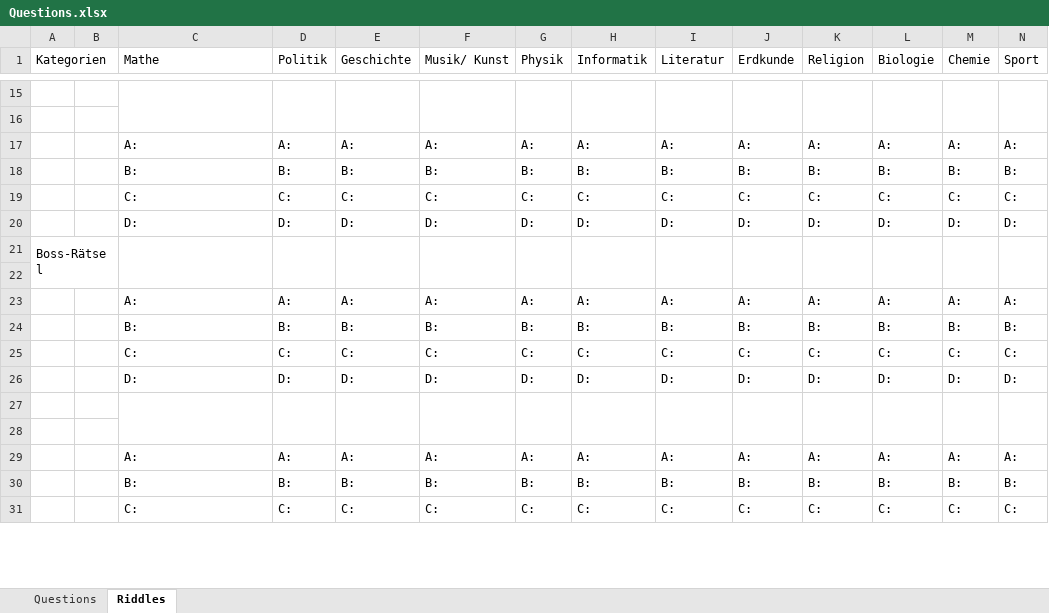
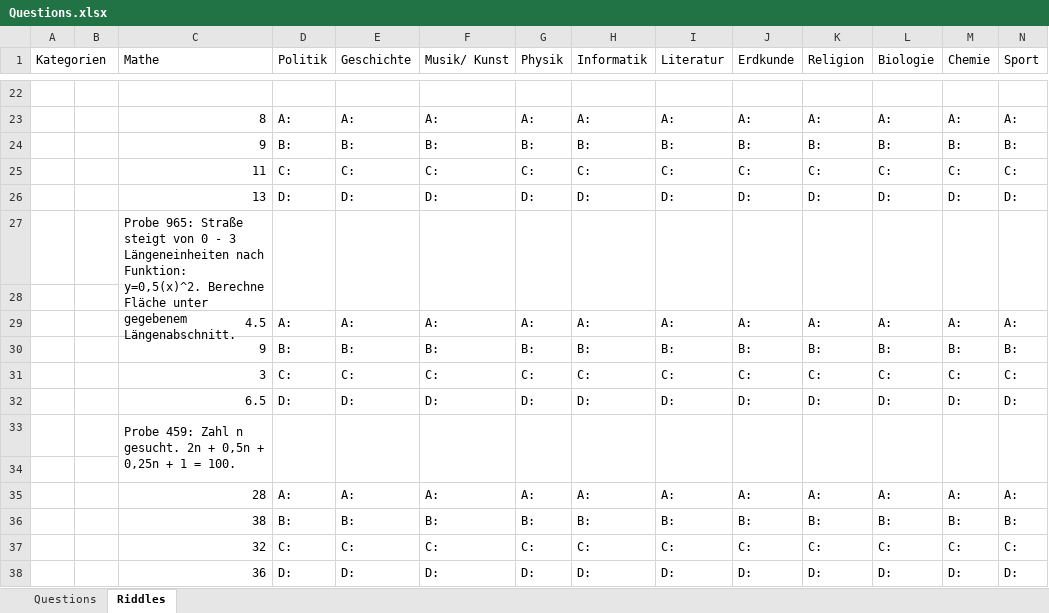
Before and after one commit to coderflo/ClickAdventure, an Excel workbook: Questions.xlsx, sheet Riddles, drawn as a sheet; only a part is shown, gaps mark what is left out; values as stored, in another font and other column widths than the file's, no cell formats; removed rows and columns are numbered as before the commit, all else as after; the diff covers the shown part only; the diff names each change by its address in the sheet, - before the commit and + after, or states it on an @@ line.

```diff
--- a/Questions.xlsx (sheet Riddles)
+++ b/Questions.xlsx (sheet Riddles)
-C15:C16 merged
-D15:D16 merged
-E15:E16 merged
-F15:F16 merged
-G15:G16 merged
-H15:H16 merged
-I15:I16 merged
-J15:J16 merged
-K15:K16 merged
-L15:L16 merged
-M15:M16 merged
-N15:N16 merged
+row 23:  |  | 8 | A: | A: | A: | A: | A: | A: | A: | A: | A: | A: | A:
+row 24:  |  | 9 | B: | B: | B: | B: | B: | B: | B: | B: | B: | B: | B:
+row 25:  |  | 11 | C: | C: | C: | C: | C: | C: | C: | C: | C: | C: | C:
+row 26:  |  | 13 | D: | D: | D: | D: | D: | D: | D: | D: | D: | D: | D:
+row 27:  |  | Probe 965: Straße steigt von 0 - 3 Längeneinheiten nach Funktion: y=0,5(x)^2. Berechne Fläche unter gegebenem Längenabschnitt.
-C29 (Mathe): A:
+C29 (Mathe): 4.5
-C30 (Mathe): B:
+C30 (Mathe): 9
-C31 (Mathe): C:
+C31 (Mathe): 3
-C32 (Mathe): D:
+C32 (Mathe): 6.5
-row 21: Boss-Rätsel
+row 33:  |  | Probe 459: Zahl n gesucht. 2n + 0,5n + 0,25n + 1 = 100.
-C35 (Mathe): A:
+C35 (Mathe): 28
-C36 (Mathe): B:
+C36 (Mathe): 38
-C37 (Mathe): C:
+C37 (Mathe): 32
-C38 (Mathe): D:
+C38 (Mathe): 36
-row 27: (empty)
-row 28: (empty)
-row 29:  |  | A: | A: | A: | A: | A: | A: | A: | A: | A: | A: | A: | A:
-row 30:  |  | B: | B: | B: | B: | B: | B: | B: | B: | B: | B: | B: | B:
-row 31:  |  | C: | C: | C: | C: | C: | C: | C: | C: | C: | C: | C: | C:
```
Also changed, not shown: 7 added rows, 7 removed rows, 9 edited cells and merged cells elsewhere in this sheet, cell formats.
